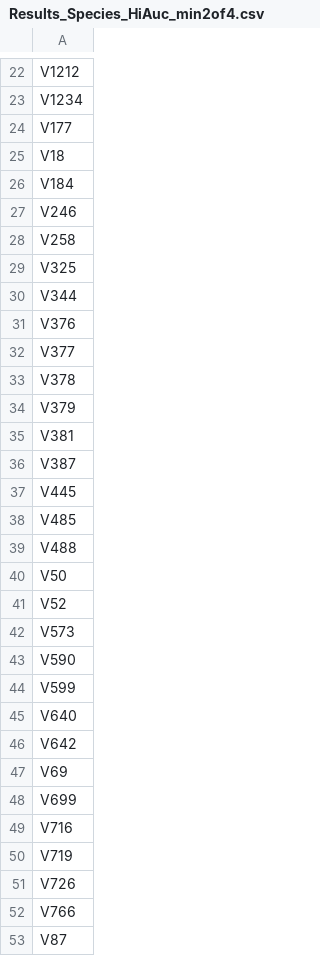
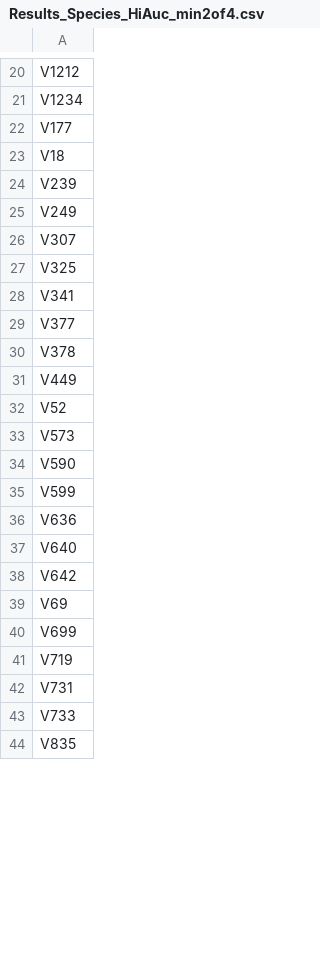
Before and after one commit to AndrewCSlater/Gola_CocoaBugs, a CSV file: data2/Results_Species_HiAuc_min2of4.csv, drawn as a sheet; only a part is shown, gaps mark what is left out; the diff covers the shown part only.

```diff
--- a/data2/Results_Species_HiAuc_min2of4.csv
+++ b/data2/Results_Species_HiAuc_min2of4.csv
@@ -25,17 +23,10 @@
 "V18"
-"V184"
-"V246"
-"V258"
+"V239"
+"V249"
+"V307"
 "V325"
-"V344"
-"V376"
+"V341"
 "V377"
 "V378"
-"V379"
-"V381"
-"V387"
-"V445"
-"V485"
-"V488"
-"V50"
+"V449"
 "V52"
@@ -44,2 +35,3 @@
 "V599"
+"V636"
 "V640"
@@ -48,6 +40,5 @@
 "V699"
-"V716"
 "V719"
-"V726"
-"V766"
-"V87"
+"V731"
+"V733"
+"V835"
```
Also changed, not shown: 2 added rows, 63 removed rows and 2 edited cells elsewhere in this file, data2/Distance_to_GRNP_boundary.csv, data2/golaTRAPpoints_HansenYear_maxMin_30_500m.csv, 17 other files.
